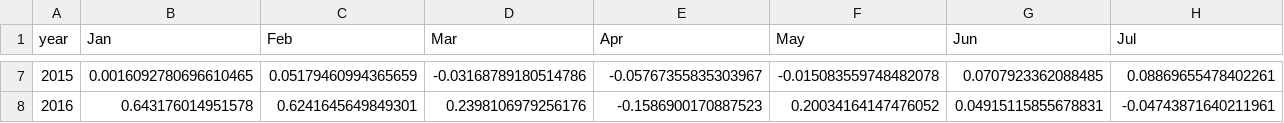
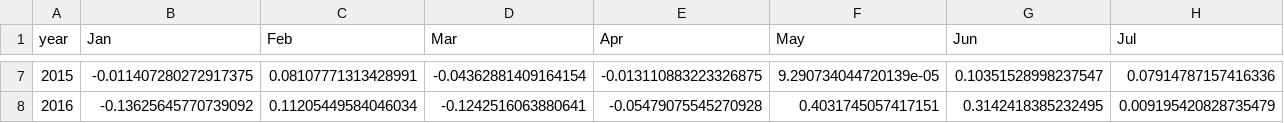
Before and after one commit to forever-am/cryptoriskcontrol-site, a CSV file: series/folio_btc_eth_xrp_monthly_ret.csv, drawn as a sheet; only a part is shown, gaps mark what is left out; the diff covers the shown part only; the diff names each change by its address in the sheet, - before the commit and + after, or states it on an @@ line.

```diff
--- a/series/folio_btc_eth_xrp_monthly_ret.csv
+++ b/series/folio_btc_eth_xrp_monthly_ret.csv
-B7 (Jan): 0.0016092780696610465
+B7 (Jan): -0.011407280272917375
-C7 (Feb): 0.05179460994365659
+C7 (Feb): 0.08107771313428991
-D7 (Mar): -0.03168789180514786
+D7 (Mar): -0.04362881409164154
-E7 (Apr): -0.05767355835303967
+E7 (Apr): -0.013110883223326875
-F7 (May): -0.015083559748482078
+F7 (May): 9.290734044720139e-05
-G7 (Jun): 0.0707923362088485
+G7 (Jun): 0.10351528998237547
-H7 (Jul): 0.08869655478402261
+H7 (Jul): 0.07914787157416336
-B8 (Jan): 0.643176014951578
+B8 (Jan): -0.13625645770739092
-C8 (Feb): 0.6241645649849301
+C8 (Feb): 0.11205449584046034
-D8 (Mar): 0.2398106979256176
+D8 (Mar): -0.1242516063880641
-E8 (Apr): -0.1586900170887523
+E8 (Apr): -0.05479075545270928
-F8 (May): 0.20034164147476052
+F8 (May): 0.4031745057417151
-G8 (Jun): 0.04915115855678831
+G8 (Jun): 0.3142418385232495
-H8 (Jul): -0.04743871640211961
+H8 (Jul): 0.009195420828735479
```
Also changed, not shown: 89 edited cells elsewhere in this file, series/folio_btc_eth_xrp_alloc.csv, series/folio_btc_eth_xrp_perf.csv, 3 other files.
